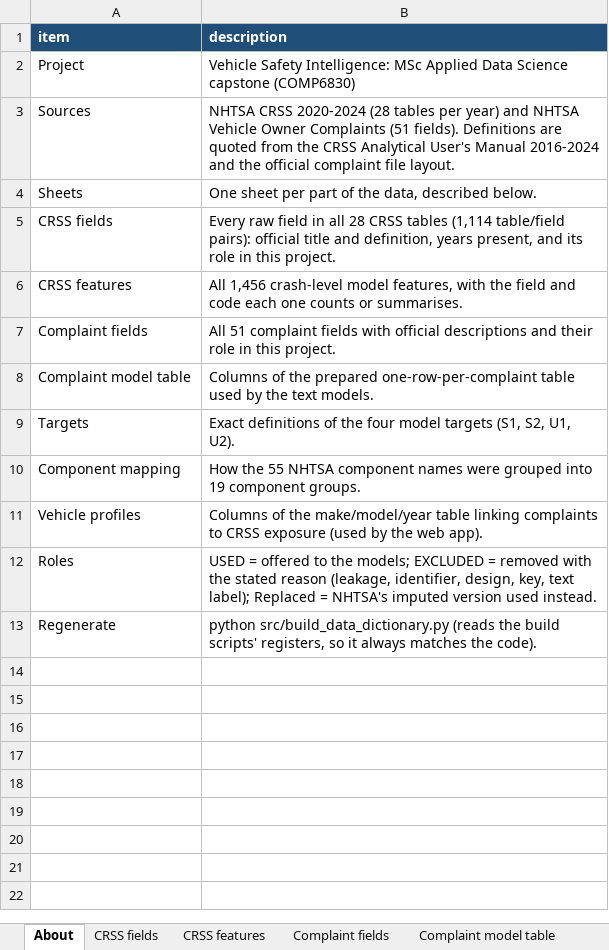
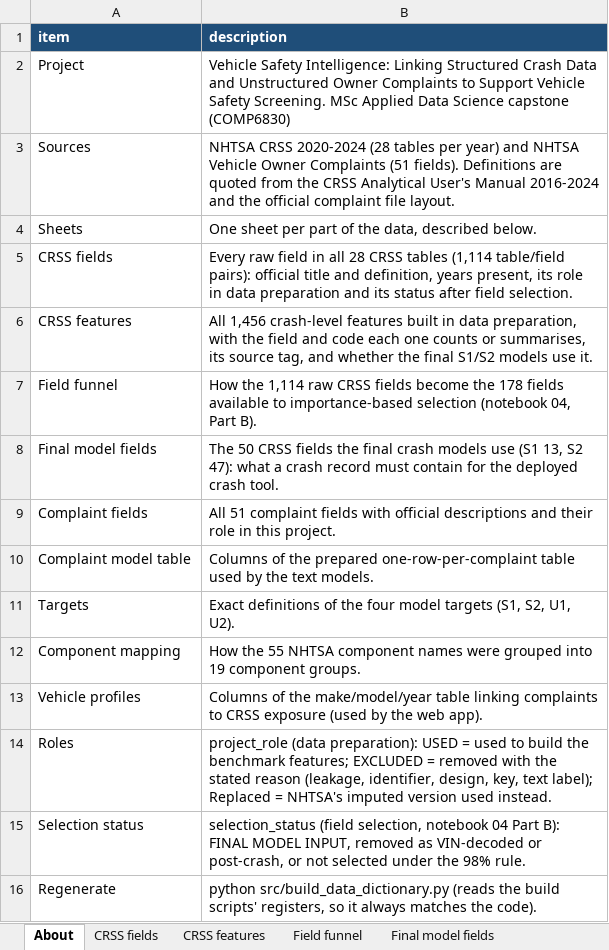
Before and after one commit to delanomullings7771-sys/vehicle-safety-intelligence, an Excel workbook: documentation/Data_Dictionary.xlsx, sheet About, drawn as a sheet; values as stored, in another font and other column widths than the file's, no borders; addresses are those after the commit; the diff names each change by its address in the sheet, - before the commit and + after, or states it on an @@ line.

```diff
--- a/documentation/Data_Dictionary.xlsx (sheet About)
+++ b/documentation/Data_Dictionary.xlsx (sheet About)
+sheet tab: Field funnel
+sheet tab: Final model fields
-B2 (description): …Safety Intelligence: MSc Applied…
+B2 (description): …Safety Intelligence: Linking Structured Crash Data and Unstructured Owner Complaints to Support Vehicle Safety Screening. MSc Applied…
-B5 (description): …years present, and its role in this project.
+B5 (description): …years present, its role in data preparation and its status after field selection.
-B6 (description): …1,456 crash-level model features, with the field and code each one counts or summarises.
+B6 (description): …1,456 crash-level features built in data preparation, with the field and code each one counts or summarises, its source tag, and whether the final S1/S2 models use it.
+row 7: Field funnel | How the 1,114 raw CRSS fields become the 178 fields available to importance-based selection (notebook 04, Part B).
+row 8: Final model fields | The 50 CRSS fields the final crash models use (S1 13, S2 47): what a crash record must contain for the deployed crash tool.
-B14 (description): USED = offered to the models; EXCLUDED =…
+B14 (description): project_role (data preparation): USED = used to build the benchmark features; EXCLUDED =…
+row 15: Selection status | selection_status (field selection, notebook 04 Part B): FINAL MODEL INPUT, removed as VIN-decoded or post-crash, or not selected under the 98% rule.
```
Also changed, not shown: sheet CRSS features, sheet CRSS fields, sheet Vehicle profiles, 55 other files.
